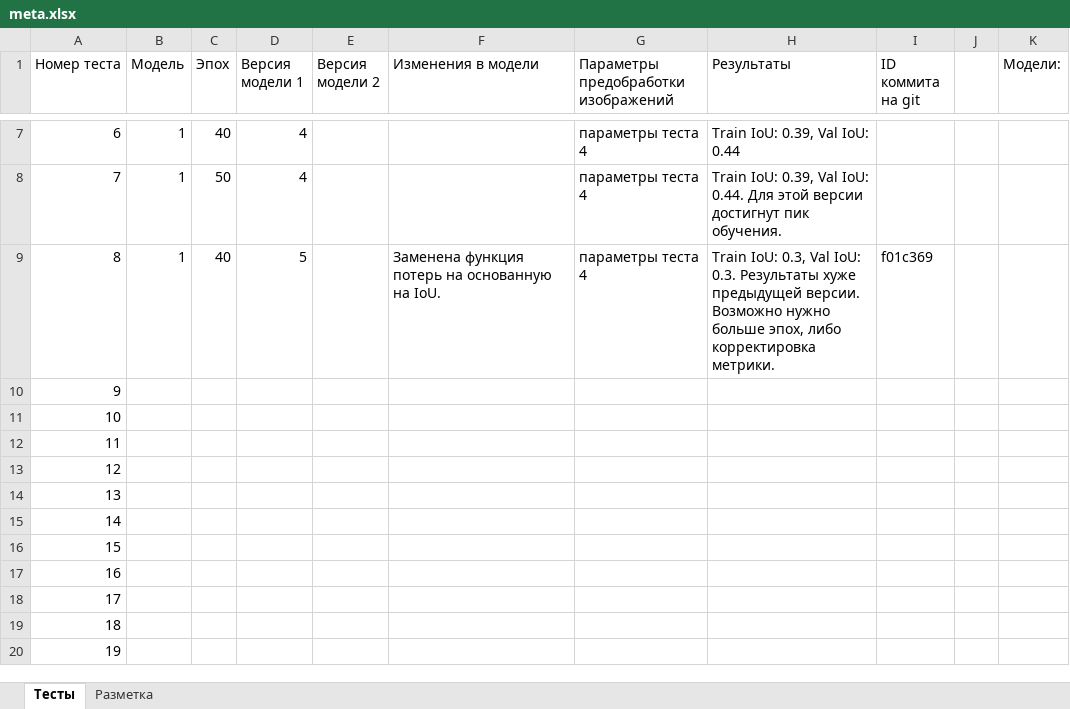
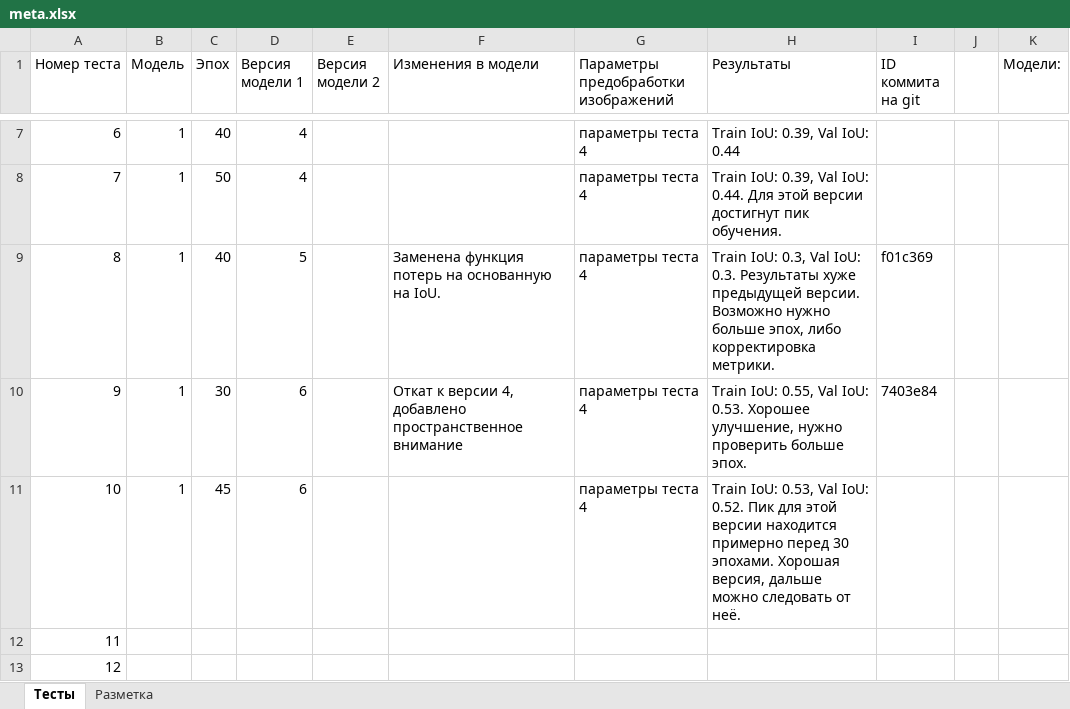
Before and after one commit to VavakinV/balk-classifier, an Excel workbook: media/meta.xlsx, sheet Тесты, drawn as a sheet; only a part is shown, gaps mark what is left out; the shorter side is filled out with more unchanged rows; values as stored, in another font and other column widths than the file's, no borders; the diff names each change by its address in the sheet, - before the commit and + after, or states it on an @@ line.

```diff
--- a/media/meta.xlsx (sheet Тесты)
+++ b/media/meta.xlsx (sheet Тесты)
-B10:B11 (Модель): (empty)
+B10:B11 (Модель): 1
-C10 (Эпох): (empty)
+C10 (Эпох): 30
-D10:D11 (Версия модели 1): (empty)
+D10:D11 (Версия модели 1): 6
-F10 (Изменения в модели): (empty)
+F10 (Изменения в модели): Откат к версии 4, добавлено пространственное внимание
-G10:G11: (empty)
+G10:G11: параметры теста 4
-H10 (Результаты): (empty)
+H10 (Результаты): Train IoU: 0.55, Val IoU: 0.53. Хорошее улучшение, нужно проверить больше эпох.
-I10 (ID коммита на git): (empty)
+I10 (ID коммита на git): 7403e84
-C11 (Эпох): (empty)
+C11 (Эпох): 45
-H11 (Результаты): (empty)
+H11 (Результаты): Train IoU: 0.53, Val IoU: 0.52. Пик для этой версии находится примерно перед 30 эпохами. Хорошая версия, дальше можно следовать от неё.
```
Also changed, not shown: 1 other file.
